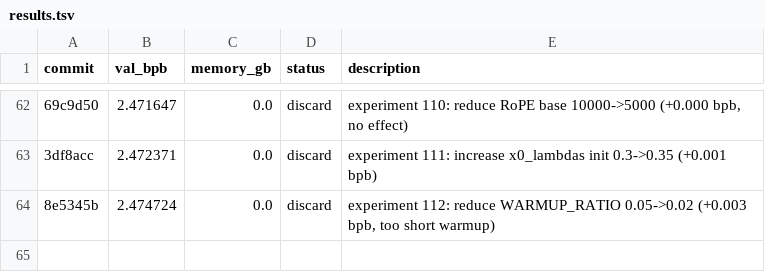
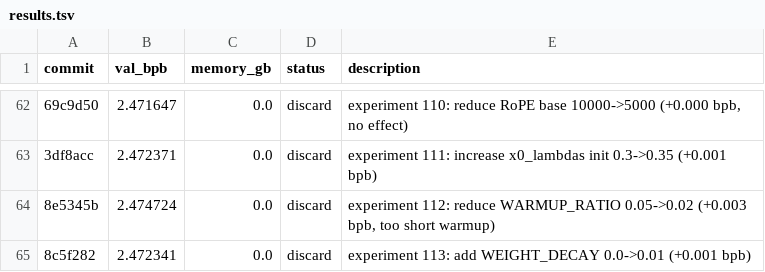
Before and after one commit to MalikJPalamar/autoresearch, a TSV file: results.tsv, drawn as a sheet; only a part is shown, gaps mark what is left out; the diff names each change by its address in the sheet, - before the commit and + after, or states it on an @@ line.

```diff
--- a/results.tsv
+++ b/results.tsv
+row 65: 8c5f282 | 2.472341 | 0.0 | discard | experiment 113: add WEIGHT_DECAY 0.0->0.01 (+0.001 bpb)
```
Also changed, not shown: 1 other file.
